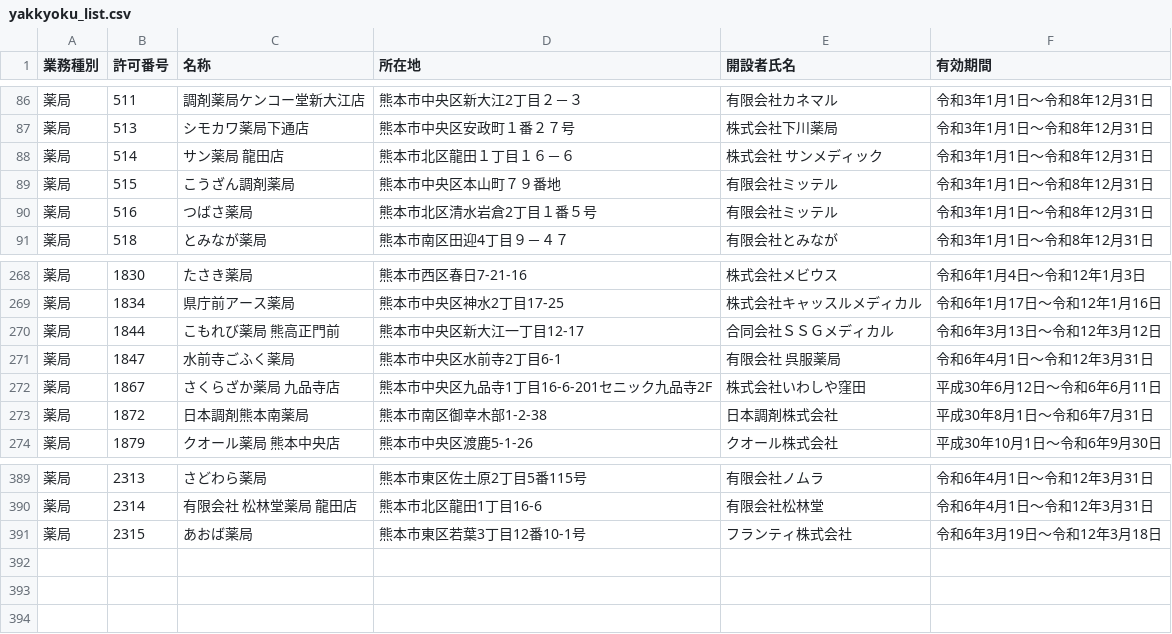
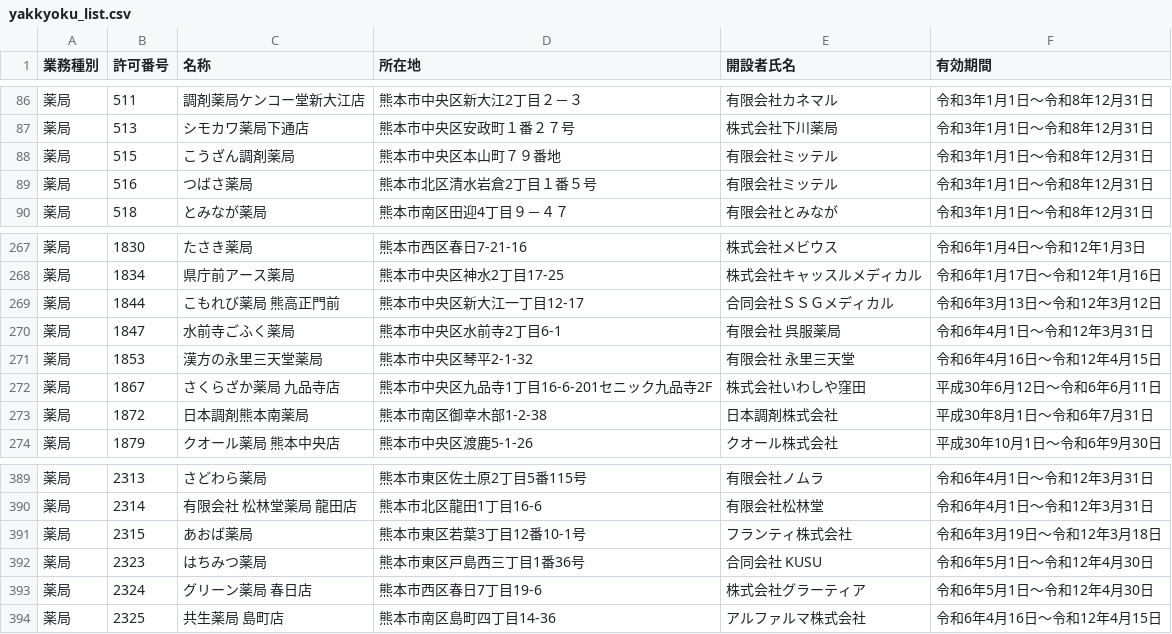
Before and after one commit to codeforkumamoto/od_kumamoto_city, a CSV file: data/yakkyoku_list/org/yakkyoku_list.csv, drawn as a sheet; only a part is shown, gaps mark what is left out; removed rows and columns are numbered as before the commit, all else as after; the diff names each change by its address in the sheet, - before the commit and + after, or states it on an @@ line.

```diff
--- a/data/yakkyoku_list/org/yakkyoku_list.csv
+++ b/data/yakkyoku_list/org/yakkyoku_list.csv
-row 88: 薬局 | 514 | サン薬局 龍田店 | 熊本市北区龍田１丁目１６－６ | 株式会社 サンメディック | 令和3年1月1日～令和8年12月31日
+row 271: 薬局 | 1853 | 漢方の永里三天堂薬局 | 熊本市中央区琴平2-1-32 | 有限会社 永里三天堂 | 令和6年4月16日～令和12年4月15日
+row 392: 薬局 | 2323 | はちみつ薬局 | 熊本市東区戸島西三丁目1番36号 | 合同会社 KUSU | 令和6年5月1日～令和12年4月30日
+row 393: 薬局 | 2324 | グリーン薬局 春日店 | 熊本市西区春日7丁目19-6 | 株式会社グラーティア | 令和6年5月1日～令和12年4月30日
+row 394: 薬局 | 2325 | 共生薬局 島町店 | 熊本市南区島町四丁目14-36 | アルファルマ株式会社 | 令和6年4月16日～令和12年4月15日
```
Also changed, not shown: data/byouin_list/org/byouin_list.csv, data/tennpohannbaigyou_list/org/tennpohannbaigyou_list.csv, 3 other files.
